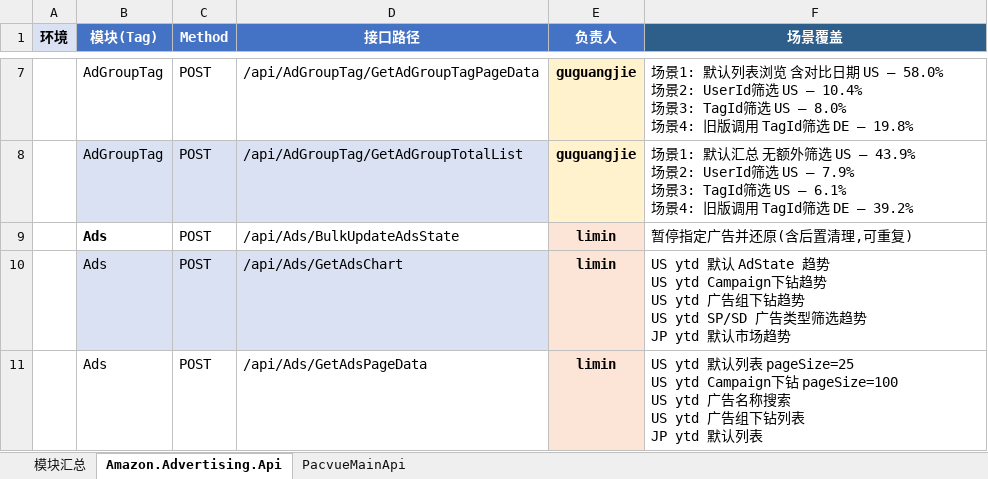
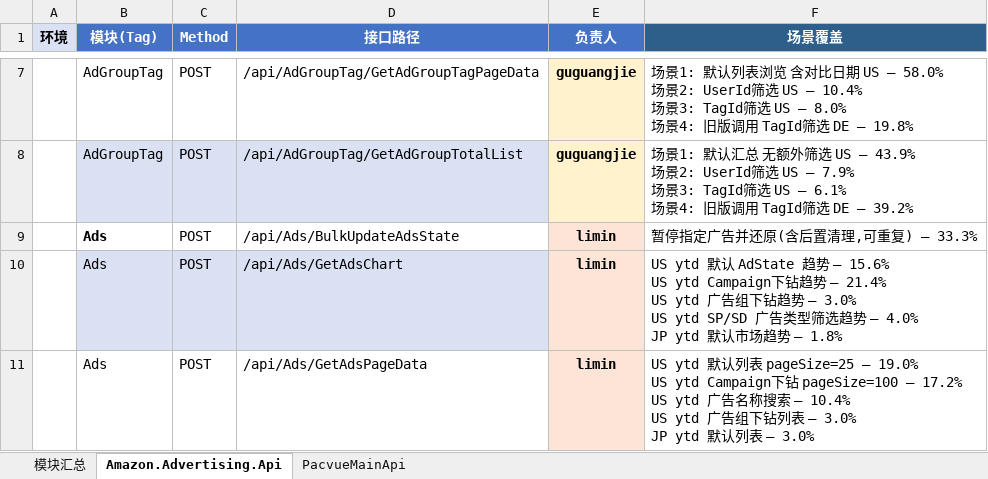
Before and after one commit to guguangjie-pacvue/ai_api, an Excel workbook: single-api/mainapi/swagger_modules.xlsx, sheet Amazon.Advertising.Api, drawn as a sheet; only a part is shown, gaps mark what is left out; values as stored, in another font and other column widths than the file's, no borders; ↵ is a line break in a cell; the diff covers the shown part only; the diff names each change by its address in the sheet, - before the commit and + after, or states it on an @@ line.

```diff
--- a/single-api/mainapi/swagger_modules.xlsx (sheet Amazon.Advertising.Api)
+++ b/single-api/mainapi/swagger_modules.xlsx (sheet Amazon.Advertising.Api)
-F9 (场景覆盖): 暂停指定广告并还原(含后置清理,可重复)
+F9 (场景覆盖): 暂停指定广告并还原(含后置清理,可重复) — 33.3%
-F10 (场景覆盖): …AdState 趋势 ↵ US ytd Campaign下钻趋势 ↵ US ytd 广告组下钻趋势 ↵ US ytd SP/SD 广告类型筛选趋势 ↵ JP ytd 默认市场趋势
+F10 (场景覆盖): …AdState 趋势 — 15.6% ↵ US ytd Campaign下钻趋势 — 21.4% ↵ US ytd 广告组下钻趋势 — 3.0% ↵ US ytd SP/SD 广告类型筛选趋势 — 4.0% ↵ JP ytd 默认市场趋势 — 1.8%
-F11 (场景覆盖): …列表 pageSize=25 ↵ US ytd Campaign下钻 pageSize=100 ↵ US ytd 广告名称搜索 ↵ US ytd 广告组下钻列表 ↵ JP ytd 默认列表
+F11 (场景覆盖): …列表 pageSize=25 — 19.0% ↵ US ytd Campaign下钻 pageSize=100 — 17.2% ↵ US ytd 广告名称搜索 — 10.4% ↵ US ytd 广告组下钻列表 — 3.0% ↵ JP ytd 默认列表 — 3.0%
```
Also changed, not shown: 38 edited cells elsewhere in this sheet, sheet PacvueMainApi, 1 other file.
